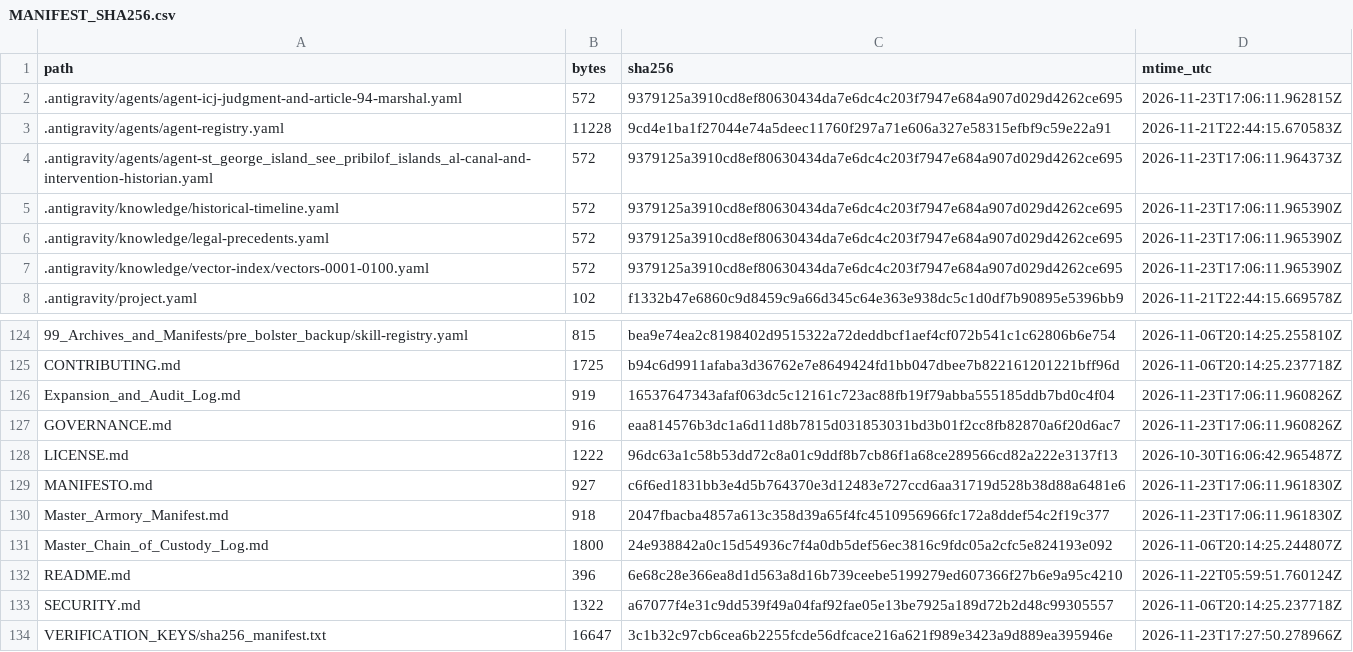
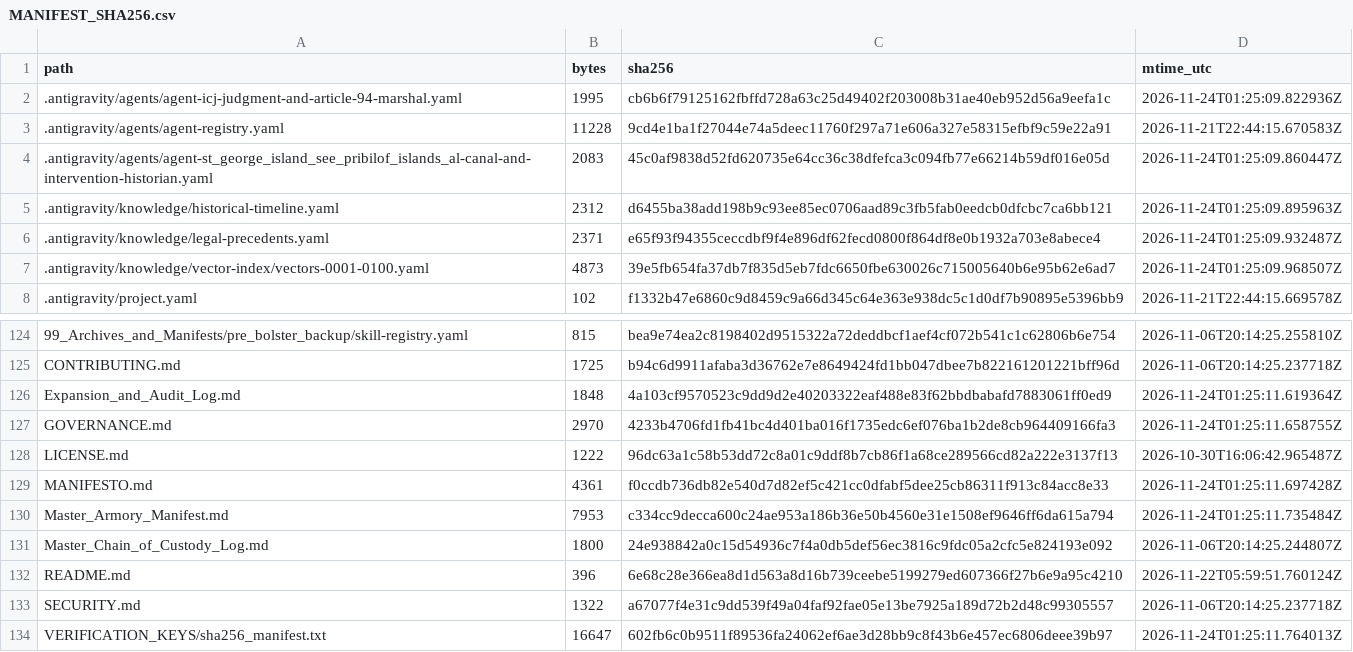
Before and after one commit to GlobalRestitutionAlliance/turtle-island-us-ak-st-george-island-see-pribilof-islands-al-master-litigation, a CSV file: 99_Archives_and_Manifests/MANIFEST_SHA256.csv, drawn as a sheet; only a part is shown, gaps mark what is left out; the diff covers the shown part only.

```diff
--- a/99_Archives_and_Manifests/MANIFEST_SHA256.csv
+++ b/99_Archives_and_Manifests/MANIFEST_SHA256.csv
@@ -1,8 +1,8 @@
 path,bytes,sha256,mtime_utc
-.antigravity/agents/agent-icj-judgment-and-article-94-marshal.yaml,572,9379125a3910cd8ef80630434da7e6dc4c203f7947e684a907d029d4262ce695,2026-11-23T17:06:11.962815Z
+.antigravity/agents/agent-icj-judgment-and-article-94-marshal.yaml,1995,cb6b6f79125162fbffd728a63c25d49402f203008b31ae40eb952d56a9eefa1c,2026-11-24T01:25:09.822936Z
 .antigravity/agents/agent-registry.yaml,11228,9cd4e1ba1f27044e74a5deec11760f297a71e606a327e58315efbf9c59e22a91,2026-11-21T22:44:15.670583Z
-.antigravity/agents/agent-st_george_island_see_pribilof_islands_al-canal-and-intervention-historian.yaml,572,9379125a3910cd8ef80630434da7e6dc4c203f7947e684a907d029d4262ce695,2026-11-23T17:06:11.964373Z
-.antigravity/knowledge/historical-timeline.yaml,572,9379125a3910cd8ef80630434da7e6dc4c203f7947e684a907d029d4262ce695,2026-11-23T17:06:11.965390Z
-.antigravity/knowledge/legal-precedents.yaml,572,9379125a3910cd8ef80630434da7e6dc4c203f7947e684a907d029d4262ce695,2026-11-23T17:06:11.965390Z
-.antigravity/knowledge/vector-index/vectors-0001-0100.yaml,572,9379125a3910cd8ef80630434da7e6dc4c203f7947e684a907d029d4262ce695,2026-11-23T17:06:11.965390Z
+.antigravity/agents/agent-st_george_island_see_pribilof_islands_al-canal-and-intervention-historian.yaml,2083,45c0af9838d52fd620735e64cc36c38dfefca3c094fb77e66214b59df016e05d,2026-11-24T01:25:09.860447Z
+.antigravity/knowledge/historical-timeline.yaml,2312,d6455ba38add198b9c93ee85ec0706aad89c3fb5fab0eedcb0dfcbc7ca6bb121,2026-11-24T01:25:09.895963Z
+.antigravity/knowledge/legal-precedents.yaml,2371,e65f93f94355ceccdbf9f4e896df62fecd0800f864df8e0b1932a703e8abece4,2026-11-24T01:25:09.932487Z
+.antigravity/knowledge/vector-index/vectors-0001-0100.yaml,4873,39e5fb654fa37db7f835d5eb7fdc6650fbe630026c715005640b6e95b62e6ad7,2026-11-24T01:25:09.968507Z
 .antigravity/project.yaml,102,f1332b47e6860c9d8459c9a66d345c64e363e938dc5c1d0df7b90895e5396bb9,2026-11-21T22:44:15.669578Z
@@ -125,7 +125,7 @@ path,bytes,sha256,mtime_utc
 CONTRIBUTING.md,1725,b94c6d9911afaba3d36762e7e8649424fd1bb047dbee7b822161201221bff96d,2026-11-06T20:14:25.237718Z
-Expansion_and_Audit_Log.md,919,16537647343afaf063dc5c12161c723ac88fb19f79abba555185ddb7bd0c4f04,2026-11-23T17:06:11.960826Z
-GOVERNANCE.md,916,eaa814576b3dc1a6d11d8b7815d031853031bd3b01f2cc8fb82870a6f20d6ac7,2026-11-23T17:06:11.960826Z
+Expansion_and_Audit_Log.md,1848,4a103cf9570523c9dd9d2e40203322eaf488e83f62bbdbabafd7883061ff0ed9,2026-11-24T01:25:11.619364Z
+GOVERNANCE.md,2970,4233b4706fd1fb41bc4d401ba016f1735edc6ef076ba1b2de8cb964409166fa3,2026-11-24T01:25:11.658755Z
 LICENSE.md,1222,96dc63a1c58b53dd72c8a01c9ddf8b7cb86f1a68ce289566cd82a222e3137f13,2026-10-30T16:06:42.965487Z
-MANIFESTO.md,927,c6f6ed1831bb3e4d5b764370e3d12483e727ccd6aa31719d528b38d88a6481e6,2026-11-23T17:06:11.961830Z
-Master_Armory_Manifest.md,918,2047fbacba4857a613c358d39a65f4fc4510956966fc172a8ddef54c2f19c377,2026-11-23T17:06:11.961830Z
+MANIFESTO.md,4361,f0ccdb736db82e540d7d82ef5c421cc0dfabf5dee25cb86311f913c84acc8e33,2026-11-24T01:25:11.697428Z
+Master_Armory_Manifest.md,7953,c334cc9decca600c24ae953a186b36e50b4560e31e1508ef9646ff6da615a794,2026-11-24T01:25:11.735484Z
 Master_Chain_of_Custody_Log.md,1800,24e938842a0c15d54936c7f4a0db5def56ec3816c9fdc05a2cfc5e824193e092,2026-11-06T20:14:25.244807Z
@@ -133,2 +133,2 @@ README.md,396,6e68c28e366ea8d1d563a8d16b739ceebe5199279ed607366f27b6e9a95c4210,2
 SECURITY.md,1322,a67077f4e31c9dd539f49a04faf92fae05e13be7925a189d72b2d48c99305557,2026-11-06T20:14:25.237718Z
-VERIFICATION_KEYS/sha256_manifest.txt,16647,3c1b32c97cb6cea6b2255fcde56dfcace216a621f989e3423a9d889ea395946e,2026-11-23T17:27:50.278966Z
+VERIFICATION_KEYS/sha256_manifest.txt,16647,602fb6c0b9511f89536fa24062ef6ae3d28bb9c8f43b6e457ec6806deee39b97,2026-11-24T01:25:11.764013Z
```
Also changed, not shown: 81 edited cells elsewhere in this file, 37 other files.
